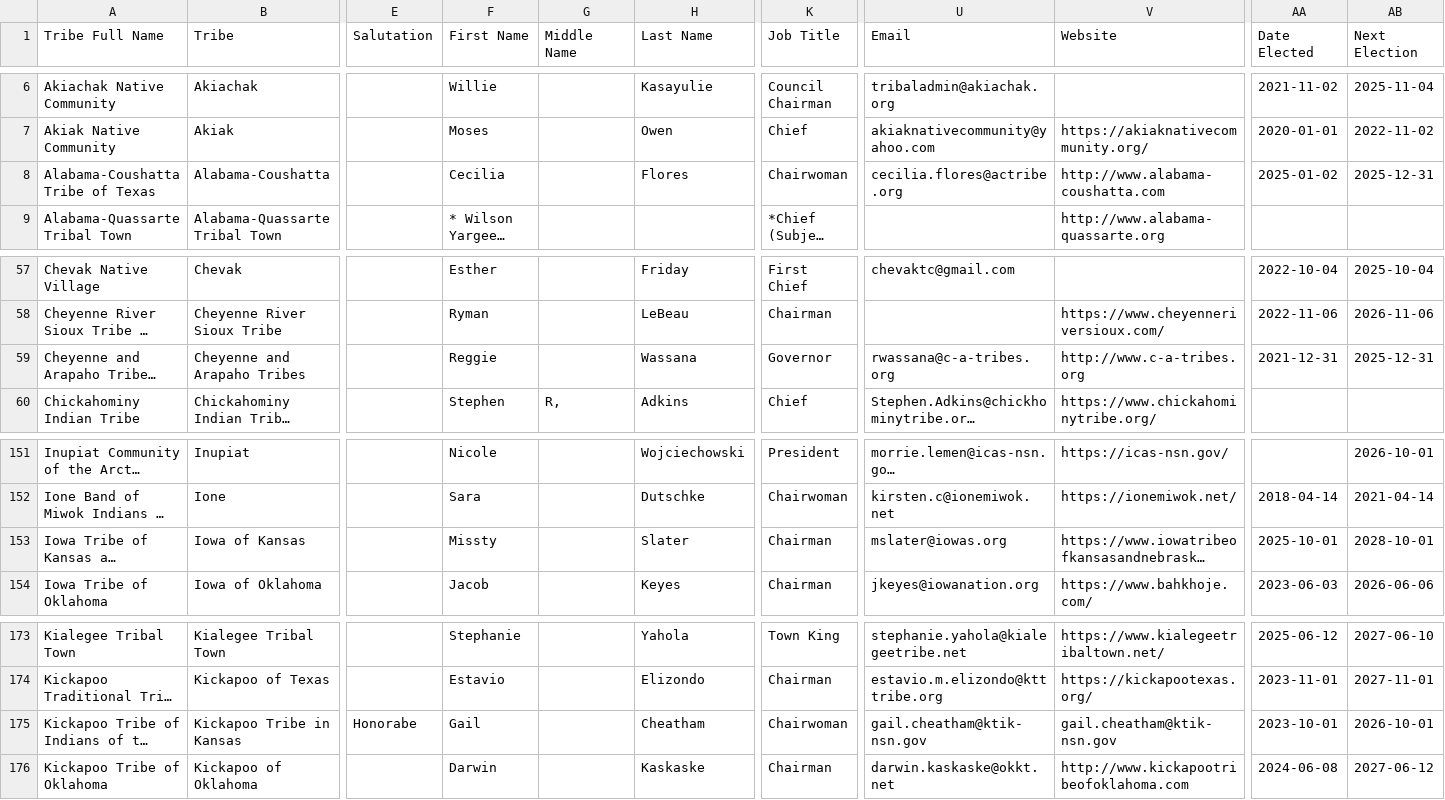
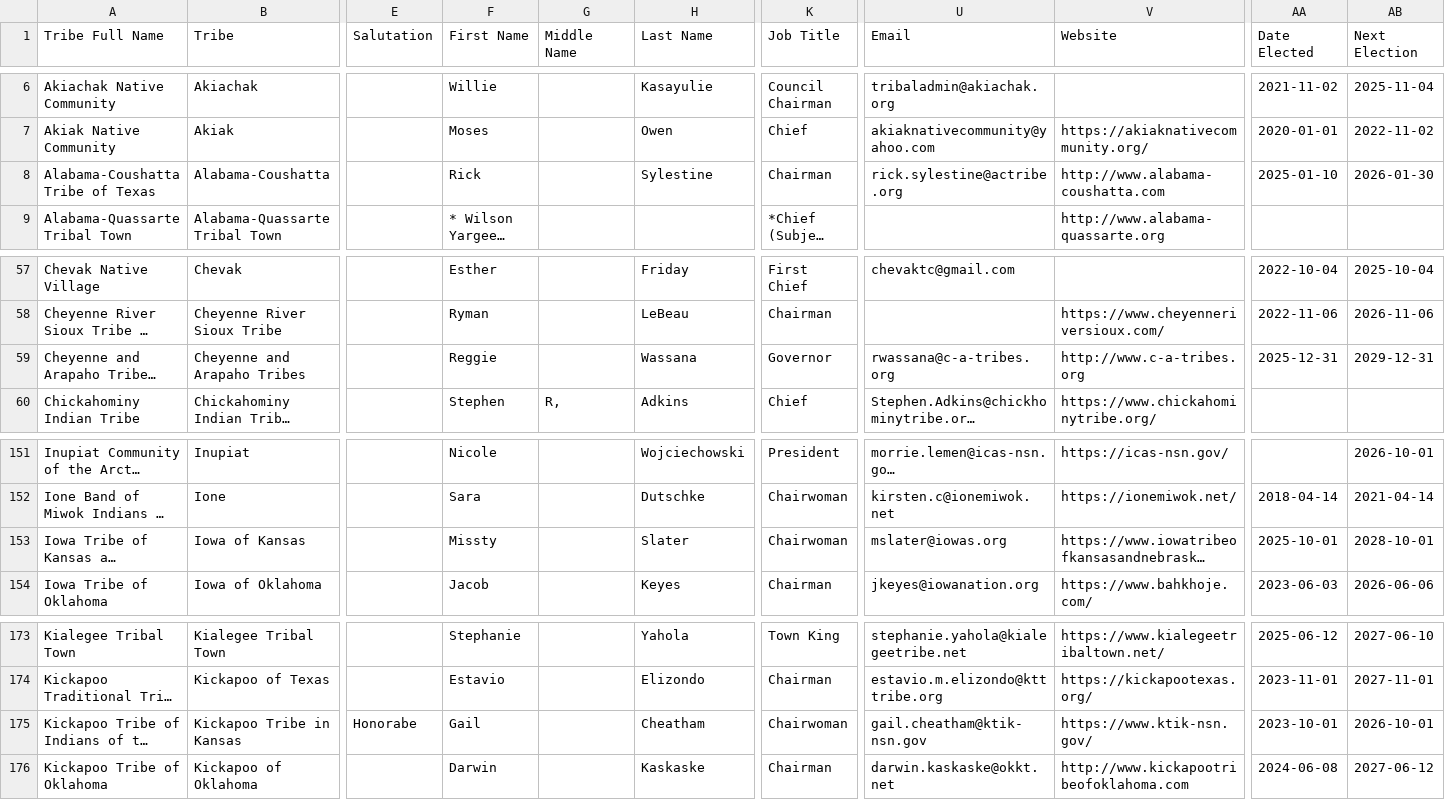
Before and after one commit to cisagov/flat-tribal-leaders, a CSV file: tribal-leaders.csv, drawn as a sheet; only a part is shown, gaps mark what is left out; long unchanged cells end in …; the diff names each change by its address in the sheet, - before the commit and + after, or states it on an @@ line.

Commit message:
Flat: latest data (2026-01-31T06:18:49.284Z) {   "date": "2026-01-31T06:18:49.284Z",   "files": [     {       "name": "tribal-leaders.csv",       "deltaBytes": -1,       "source": "https://services1.arcgis.com/UxqqIfhng71wUT9x/arcgis/rest/services/TribalLeadership_Directory/FeatureServer/replicafilescache/TribalLeadership_Directory_-8807089639668789909.csv"     }   ] }

```diff
--- a/tribal-leaders.csv
+++ b/tribal-leaders.csv
-F8 (First Name): Cecilia
+F8 (First Name): Rick
-H8 (Last Name): Flores
+H8 (Last Name): Sylestine
-K8 (Job Title): Chairwoman
+K8 (Job Title): Chairman
-U8 (Email): cecilia.flores@actribe.org
+U8 (Email): rick.sylestine@actribe.org
-AA8 (Date Elected): 2025-01-02
+AA8 (Date Elected): 2025-01-10
-AB8 (Next Election): 2025-12-31
+AB8 (Next Election): 2026-01-30
-AA59 (Date Elected): 2021-12-31
+AA59 (Date Elected): 2025-12-31
-AB59 (Next Election): 2025-12-31
+AB59 (Next Election): 2029-12-31
-K153 (Job Title): Chairman
+K153 (Job Title): Chairwoman
-V175 (Website): gail.cheatham@ktik-nsn.gov
+V175 (Website): https://www.ktik-nsn.gov/
```
